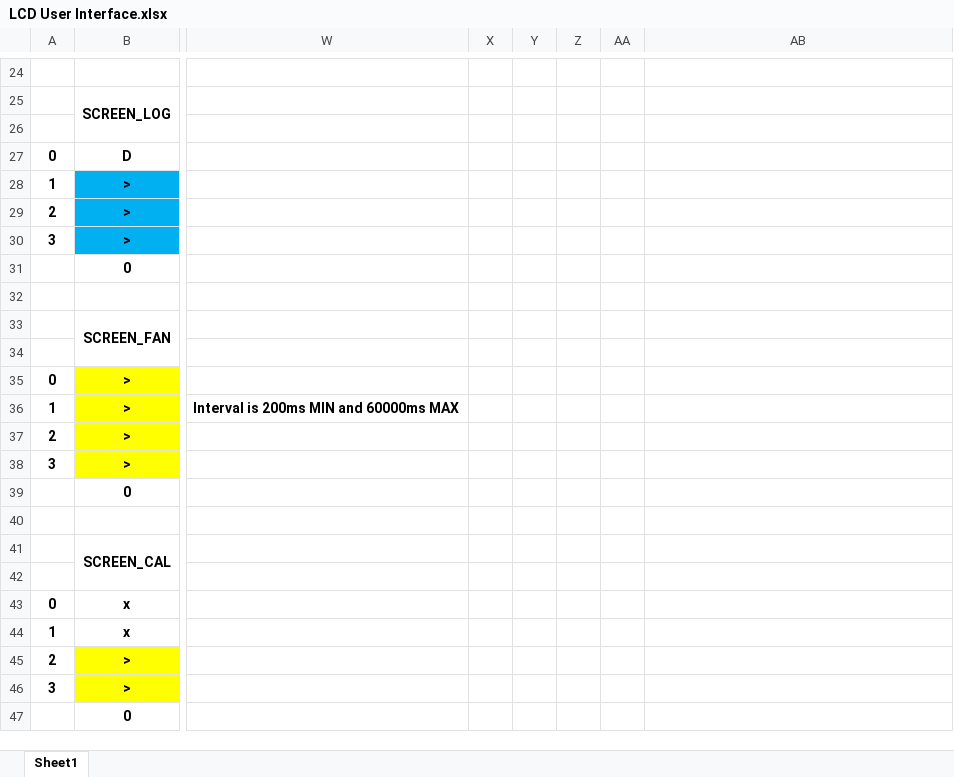
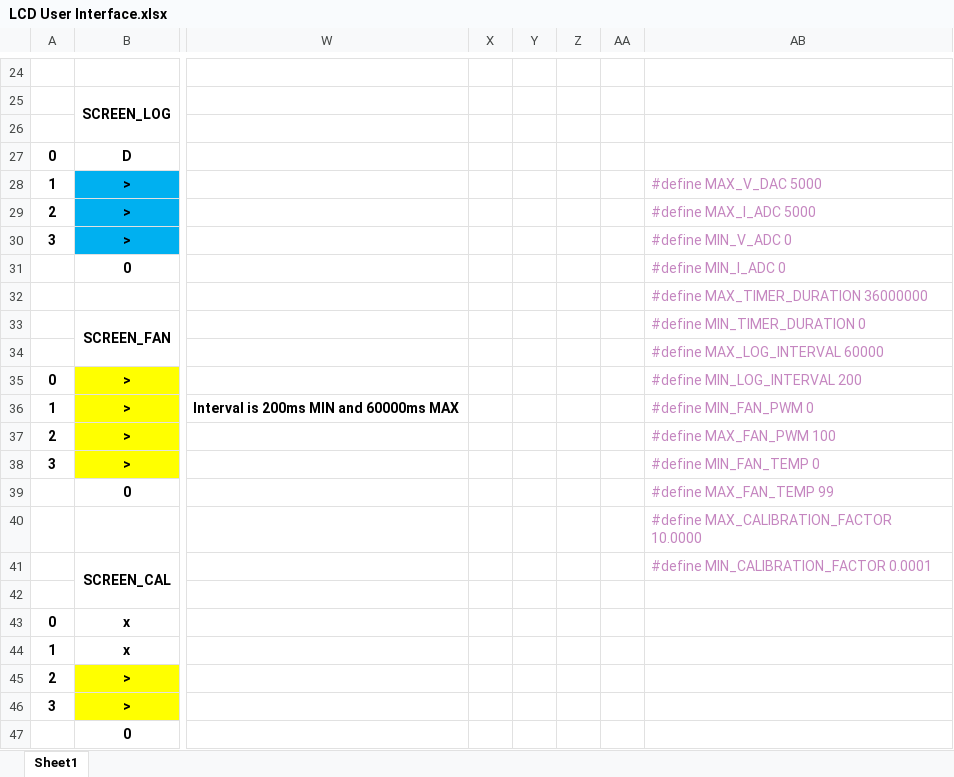
Before and after one commit to Lanove/Stromvy, an Excel workbook: LCD User Interface.xlsx, sheet Sheet1, drawn as a sheet; only a part is shown, gaps mark what is left out; values as stored, in another font and other column widths than the file's, no borders; the diff names each change by its address in the sheet, - before the commit and + after, or states it on an @@ line.

```diff
--- a/LCD User Interface.xlsx (sheet Sheet1)
+++ b/LCD User Interface.xlsx (sheet Sheet1)
-AB28: (empty)
+AB28: #define MAX_V_DAC 5000
-AB29: (empty)
+AB29: #define MAX_I_ADC 5000
-AB30: (empty)
+AB30: #define MIN_V_ADC 0
-AB31: (empty)
+AB31: #define MIN_I_ADC 0
-AB32: (empty)
+AB32: #define MAX_TIMER_DURATION 36000000
-AB33: (empty)
+AB33: #define MIN_TIMER_DURATION 0
-AB34: (empty)
+AB34: #define MAX_LOG_INTERVAL 60000
-AB35: (empty)
+AB35: #define MIN_LOG_INTERVAL 200
-AB36: (empty)
+AB36: #define MIN_FAN_PWM 0
-AB37: (empty)
+AB37: #define MAX_FAN_PWM 100
-AB38: (empty)
+AB38: #define MIN_FAN_TEMP 0
-AB39: (empty)
+AB39: #define MAX_FAN_TEMP 99
-AB40: (empty)
+AB40: #define MAX_CALIBRATION_FACTOR 10.0000
-AB41: (empty)
+AB41: #define MIN_CALIBRATION_FACTOR 0.0001
```
Also changed, not shown: 5 other files.
